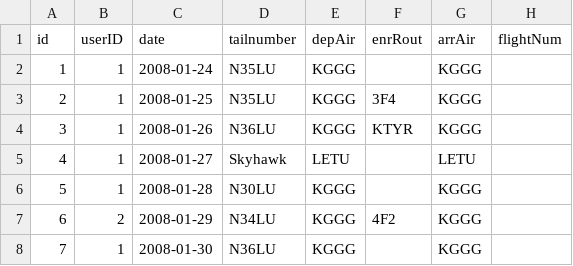
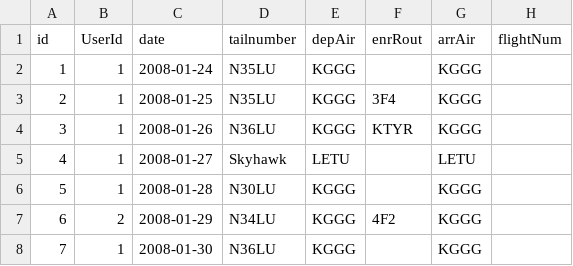
Before and after one commit to cloudflying87/keepLogging, a CSV file: db/sampleDataSmall2.csv, drawn as a sheet; only a part is shown; the diff names each change by its address in the sheet, - before the commit and + after, or states it on an @@ line.

Commit message:
get all, get one, create flighttime routes are working

```diff
--- a/db/sampleDataSmall2.csv
+++ b/db/sampleDataSmall2.csv
-B1: userID
+B1: UserId
```
Also changed, not shown: 4 other files.
